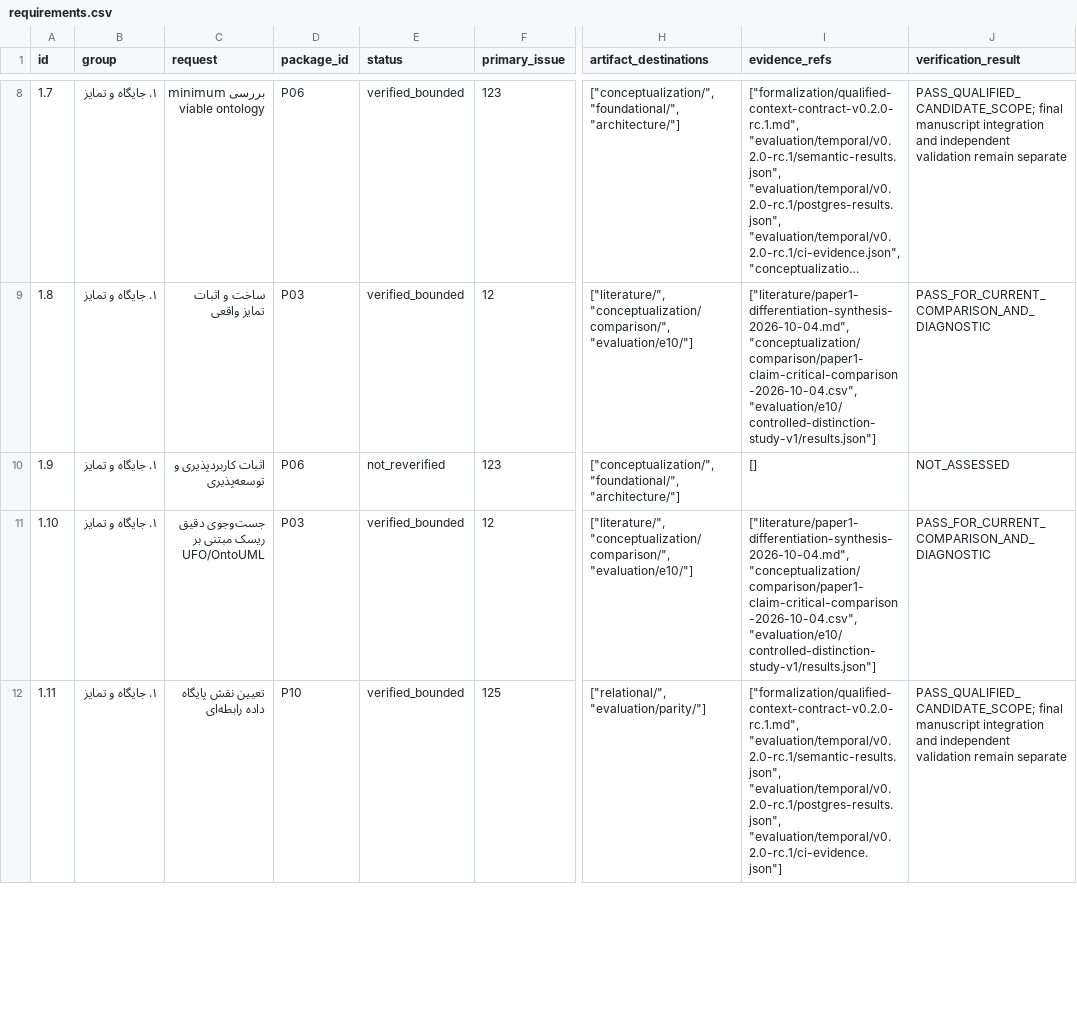
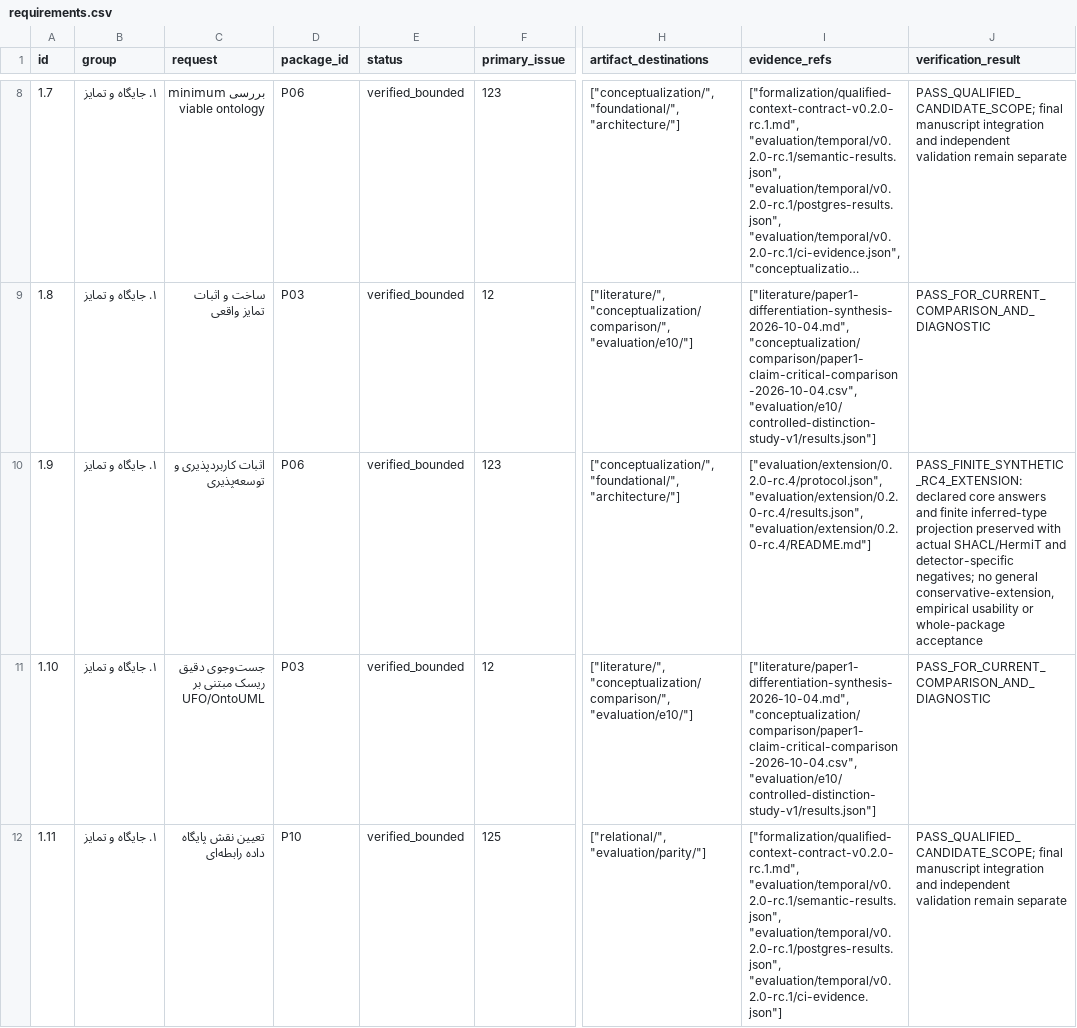
Before and after one commit to ArazSaieArasi3/SemRisk, a CSV file: docs/execution/2026-10-04/requirements.csv, drawn as a sheet; only a part is shown, gaps mark what is left out; long unchanged cells end in …; the diff names each change by its address in the sheet, - before the commit and + after, or states it on an @@ line.

Commit message:
test: verify finite rc4 extension with actual shape and reasoner probes

```diff
--- a/docs/execution/2026-10-04/requirements.csv
+++ b/docs/execution/2026-10-04/requirements.csv
-E10 (status): not_reverified
+E10 (status): verified_bounded
-I10 (evidence_refs): []
+I10 (evidence_refs): ["evaluation/extension/0.2.0-rc.4/protocol.json", "evaluation/extension/0.2.0-rc.4/results.json", "evaluation/extension/0.2.0-rc.4/README.md"]
-J10 (verification_result): NOT_ASSESSED
+J10 (verification_result): PASS_FINITE_SYNTHETIC_RC4_EXTENSION: declared core answers and finite inferred-type projection preserved with actual SHACL/HermiT and detector-specific negatives; no general conservative-extension, empirical usability or whole-package acceptance
```
Also changed, not shown: 9 other files.
